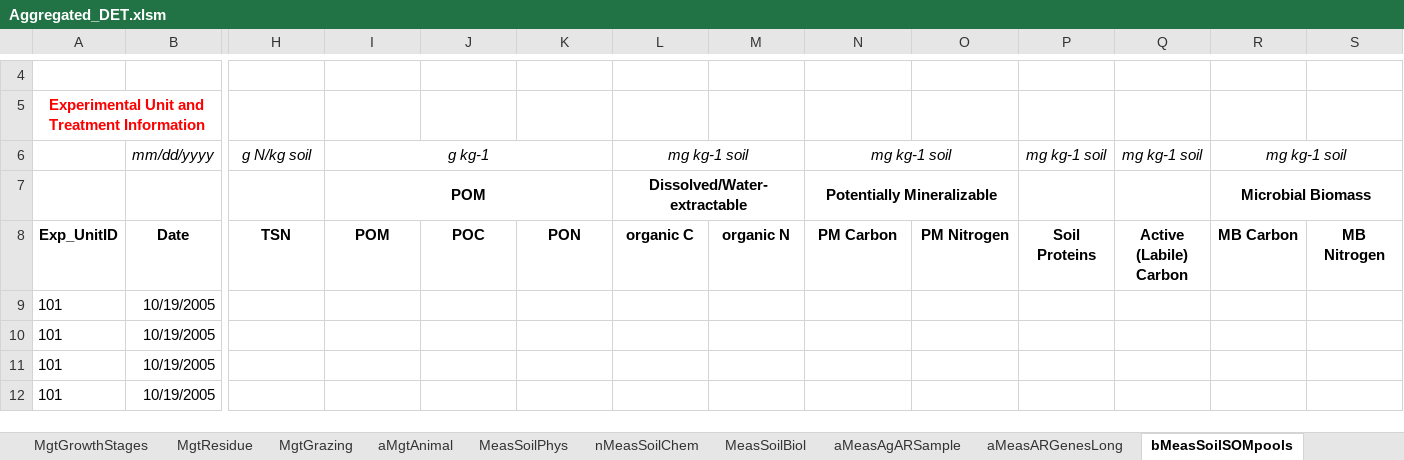
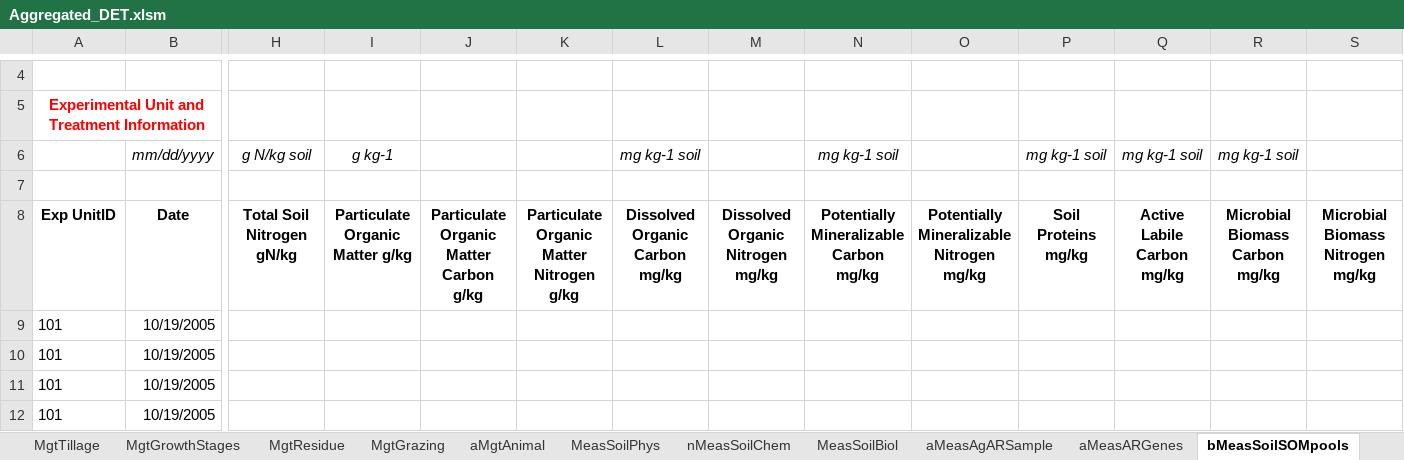
Before and after one commit to ARS-PDI/agcros-det, an Excel workbook: Aggregated_DET.xlsm, sheet bMeasSoilSOMpools, drawn as a sheet; only a part is shown, gaps mark what is left out; values as stored, in another font and other column widths than the file's, no borders; conditional formats not drawn; removed rows and columns are numbered as before the commit, all else as after; rows hold the shown columns only; the diff names each change by its address in the sheet, - before the commit and + after, or states it on an @@ line.

Commit message:
variable names fixed, removed comma, added units

```diff
--- a/Aggregated_DET.xlsm (sheet bMeasSoilSOMpools)
+++ b/Aggregated_DET.xlsm (sheet bMeasSoilSOMpools)
-sheet tab: aMeasARGenesLong
+sheet tab: aMeasARGenes
-I6:K6 merged
-L6:M6 merged
-N6:O6 merged
-R6:S6 merged
-row 7:  |  |  | POM |  |  | Dissolved/Water-extractable |  | Potentially Mineralizable |  |  |  | Microbial Biomass
-row 8: Exp_UnitID | Date | TSN | POM | POC | PON | organic C | organic N | PM Carbon | PM Nitrogen | Soil Proteins | Active (Labile) Carbon | MB Carbon | MB Nitrogen
+row 7: (empty)
+row 8: Exp UnitID | Date | Total Soil Nitrogen gN/kg | Particulate Organic Matter g/kg | Particulate Organic Matter Carbon g/kg | Particulate Organic Matter Nitrogen g/kg | Dissolved Organic Carbon mg/kg | Dissolved Organic Nitrogen mg/kg | Potentially Mineralizable Carbon mg/kg | Potentially Mineralizable Nitrogen mg/kg | Soil Proteins mg/kg | Active Labile Carbon mg/kg | Microbial Biomass Carbon mg/kg | Microbial Biomass Nitrogen mg/kg
```
Also changed, not shown: sheet bMeasSoilFAME, sheet nMeasNutrientCycling, sheet nMeasGrazingPlants, sheet nMeasSoilChem, sheet nMeasYieldNutrientUptake, sheet nMgtAmendments, 29 more sheets, other sheet tabs, charts or pictures.
